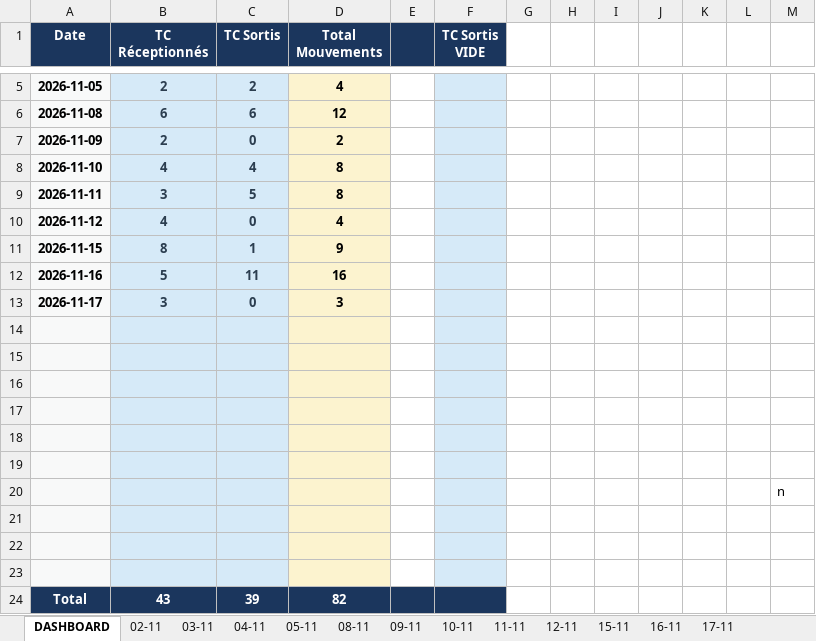
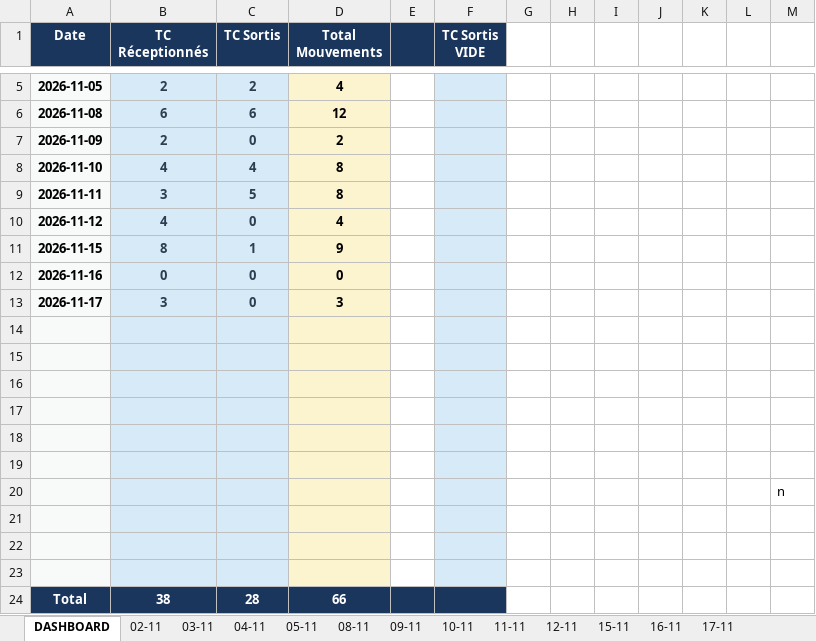
Before and after one commit to Mag2027pro/egs-conatainer-tracker-, an Excel workbook: Fiche de mouvement _11-2026.xlsx, sheet DASHBOARD, drawn as a sheet; only a part is shown, gaps mark what is left out; values as stored, in another font and other column widths than the file's, no borders; removed rows and columns are numbered as before the commit, all else as after; the diff names each change by its address in the sheet, - before the commit and + after, or states it on an @@ line.

```diff
--- a/Fiche de mouvement _11-2026.xlsx (sheet DASHBOARD)
+++ b/Fiche de mouvement _11-2026.xlsx (sheet DASHBOARD)
-row 12: 2026-11-16 | 5 | 11 | 16
+row 12: 2026-11-16 | 0 | 0 | 0
-row 24: Total | 43 | 39 | 82
+row 24: Total | 38 | 28 | 66
```
Also changed, not shown: Fiche de mouvement _10-2026.xlsx.
